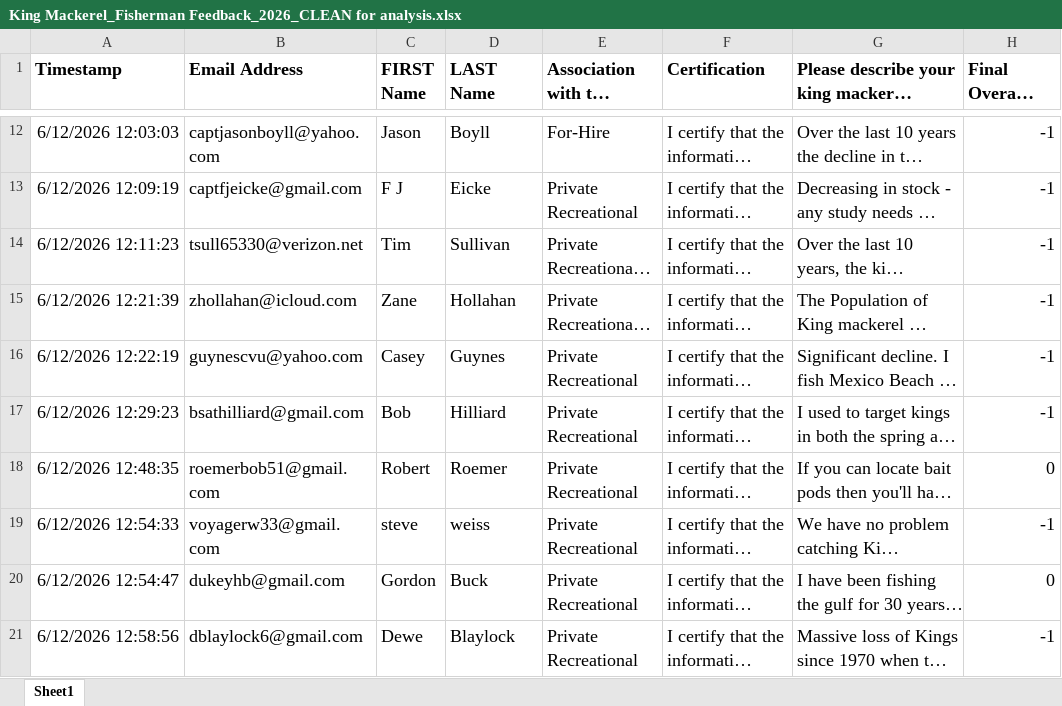
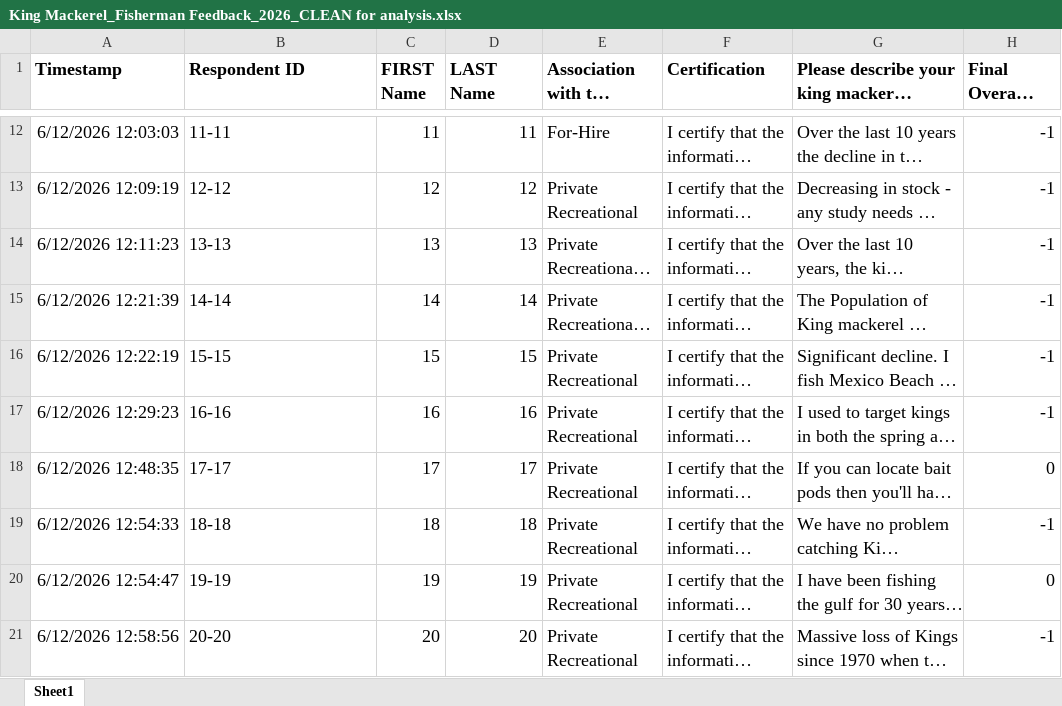
Before and after one commit to leoeguia/King-Mackerel-FF-2026, an Excel workbook: Comparison/King Mackerel_Fisherman Feedback_2026_CLEAN for analysis.xlsx, sheet Sheet1, drawn as a sheet; only a part is shown, gaps mark what is left out; long unchanged cells end in …; values as stored, in another font and other column widths than the file's, no borders; the diff covers the shown part only; the diff names each change by its address in the sheet, - before the commit and + after, or states it on an @@ line.

```diff
--- a/Comparison/King Mackerel_Fisherman Feedback_2026_CLEAN for analysis.xlsx (sheet Sheet1)
+++ b/Comparison/King Mackerel_Fisherman Feedback_2026_CLEAN for analysis.xlsx (sheet Sheet1)
-B1: Email Address
+B1: Respondent ID
-B12 (Respondent ID): captjasonboyll@yahoo.com
+B12 (Respondent ID): 11-11
-C12 (FIRST Name): Jason
+C12 (FIRST Name): 11
-D12 (LAST Name): Boyll
+D12 (LAST Name): 11
-B13 (Respondent ID): captfjeicke@gmail.com
+B13 (Respondent ID): 12-12
-C13 (FIRST Name): F J
+C13 (FIRST Name): 12
-D13 (LAST Name): Eicke
+D13 (LAST Name): 12
-B14 (Respondent ID): tsull65330@verizon.net
+B14 (Respondent ID): 13-13
-C14 (FIRST Name): Tim
+C14 (FIRST Name): 13
-D14 (LAST Name): Sullivan
+D14 (LAST Name): 13
-B15 (Respondent ID): zhollahan@icloud.com
+B15 (Respondent ID): 14-14
-C15 (FIRST Name): Zane
+C15 (FIRST Name): 14
-D15 (LAST Name): Hollahan
+D15 (LAST Name): 14
-B16 (Respondent ID): guynescvu@yahoo.com
+B16 (Respondent ID): 15-15
-C16 (FIRST Name): Casey
+C16 (FIRST Name): 15
-D16 (LAST Name): Guynes
+D16 (LAST Name): 15
-B17 (Respondent ID): bsathilliard@gmail.com
+B17 (Respondent ID): 16-16
-C17 (FIRST Name): Bob
+C17 (FIRST Name): 16
-D17 (LAST Name): Hilliard
+D17 (LAST Name): 16
-B18 (Respondent ID): roemerbob51@gmail.com
+B18 (Respondent ID): 17-17
-C18 (FIRST Name): Robert
+C18 (FIRST Name): 17
-D18 (LAST Name): Roemer
+D18 (LAST Name): 17
-B19 (Respondent ID): voyagerw33@gmail.com
+B19 (Respondent ID): 18-18
-C19 (FIRST Name): steve
+C19 (FIRST Name): 18
-D19 (LAST Name): weiss
+D19 (LAST Name): 18
-B20 (Respondent ID): dukeyhb@gmail.com
+B20 (Respondent ID): 19-19
-C20 (FIRST Name): Gordon
+C20 (FIRST Name): 19
-D20 (LAST Name): Buck
+D20 (LAST Name): 19
-B21 (Respondent ID): dblaylock6@gmail.com
+B21 (Respondent ID): 20-20
-C21 (FIRST Name): Dewe
+C21 (FIRST Name): 20
-D21 (LAST Name): Blaylock
+D21 (LAST Name): 20
```
Also changed, not shown: 372 edited cells elsewhere in this sheet, Comparison/Kingfish_Something's Fishy_September 2019_CLEAN_for_analysis.xlsx, King Mackerel_Fisherman Feedback_2026_CLEAN for analysis.xlsx, 5 other files.
